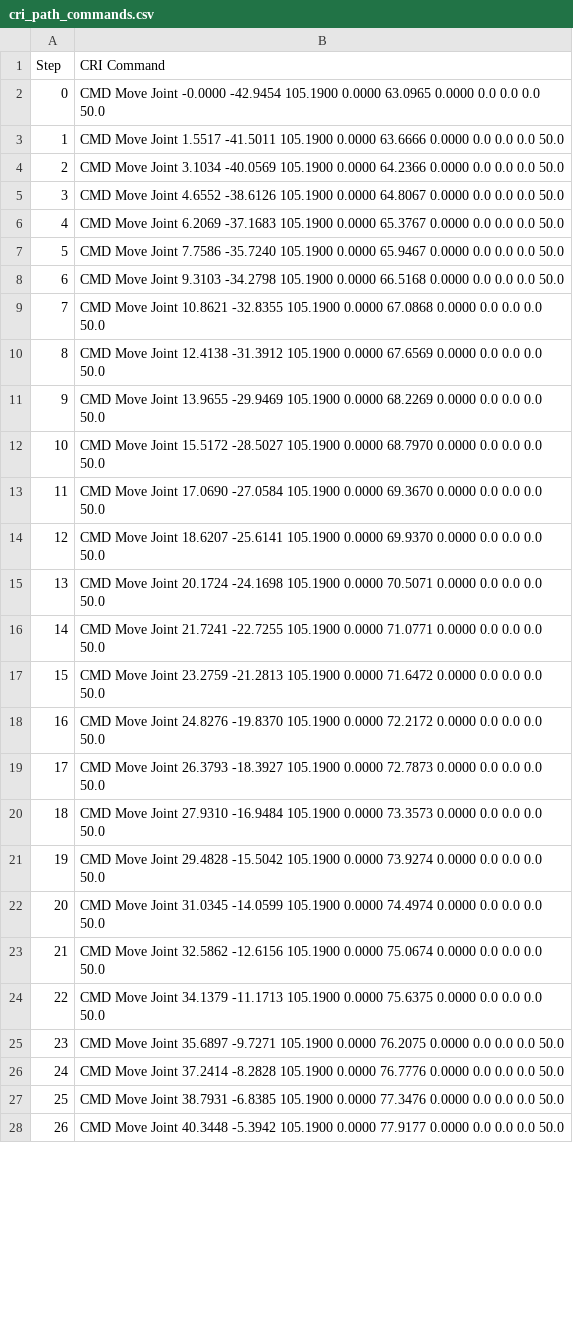
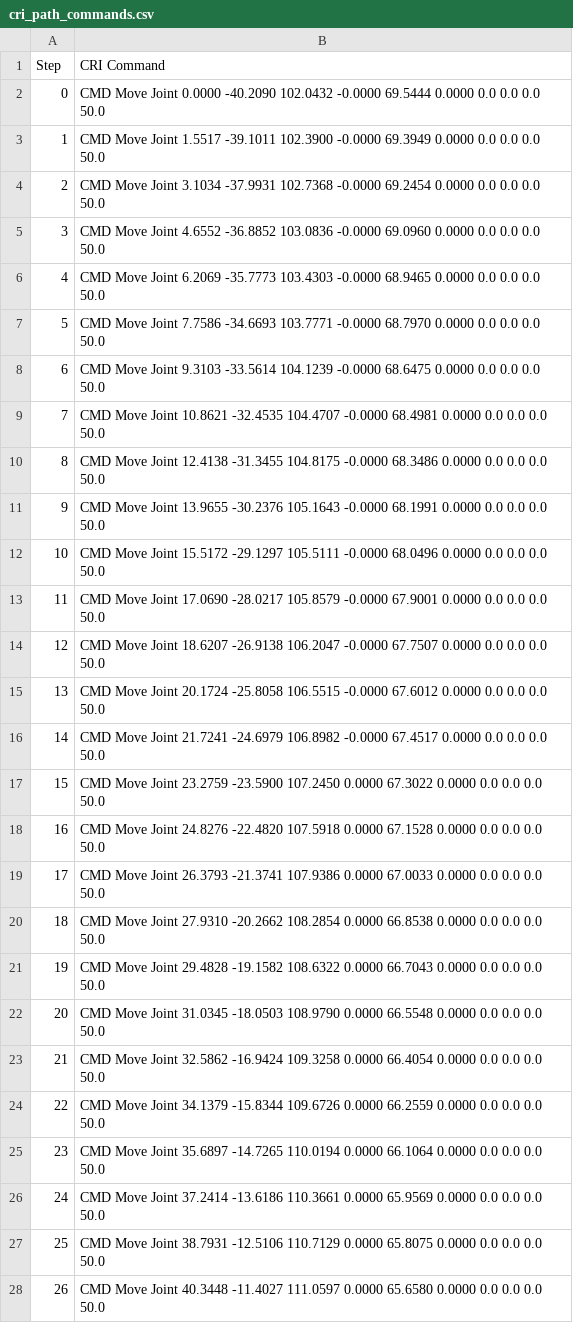
Before and after one commit to dungnguyen15213/6DOF-Rebel-Cobot-Control, a CSV file: cri_path_commands.csv, drawn as a sheet; only a part is shown; the diff covers the shown part only.

```diff
--- a/cri_path_commands.csv
+++ b/cri_path_commands.csv
@@ -1,28 +1,28 @@
 Step,CRI Command
-0,CMD Move Joint -0.0000 -42.9454 105.1900 0.0000 63.0965 0.0000 0.0 0.0 0.0 50.0
-1,CMD Move Joint 1.5517 -41.5011 105.1900 0.0000 63.6666 0.0000 0.0 0.0 0.0 50.0
-2,CMD Move Joint 3.1034 -40.0569 105.1900 0.0000 64.2366 0.0000 0.0 0.0 0.0 50.0
-3,CMD Move Joint 4.6552 -38.6126 105.1900 0.0000 64.8067 0.0000 0.0 0.0 0.0 50.0
-4,CMD Move Joint 6.2069 -37.1683 105.1900 0.0000 65.3767 0.0000 0.0 0.0 0.0 50.0
-5,CMD Move Joint 7.7586 -35.7240 105.1900 0.0000 65.9467 0.0000 0.0 0.0 0.0 50.0
-6,CMD Move Joint 9.3103 -34.2798 105.1900 0.0000 66.5168 0.0000 0.0 0.0 0.0 50.0
-7,CMD Move Joint 10.8621 -32.8355 105.1900 0.0000 67.0868 0.0000 0.0 0.0 0.0 50.0
-8,CMD Move Joint 12.4138 -31.3912 105.1900 0.0000 67.6569 0.0000 0.0 0.0 0.0 50.0
-9,CMD Move Joint 13.9655 -29.9469 105.1900 0.0000 68.2269 0.0000 0.0 0.0 0.0 50.0
-10,CMD Move Joint 15.5172 -28.5027 105.1900 0.0000 68.7970 0.0000 0.0 0.0 0.0 50.0
-11,CMD Move Joint 17.0690 -27.0584 105.1900 0.0000 69.3670 0.0000 0.0 0.0 0.0 50.0
-12,CMD Move Joint 18.6207 -25.6141 105.1900 0.0000 69.9370 0.0000 0.0 0.0 0.0 50.0
-13,CMD Move Joint 20.1724 -24.1698 105.1900 0.0000 70.5071 0.0000 0.0 0.0 0.0 50.0
-14,CMD Move Joint 21.7241 -22.7255 105.1900 0.0000 71.0771 0.0000 0.0 0.0 0.0 50.0
-15,CMD Move Joint 23.2759 -21.2813 105.1900 0.0000 71.6472 0.0000 0.0 0.0 0.0 50.0
-16,CMD Move Joint 24.8276 -19.8370 105.1900 0.0000 72.2172 0.0000 0.0 0.0 0.0 50.0
-17,CMD Move Joint 26.3793 -18.3927 105.1900 0.0000 72.7873 0.0000 0.0 0.0 0.0 50.0
-18,CMD Move Joint 27.9310 -16.9484 105.1900 0.0000 73.3573 0.0000 0.0 0.0 0.0 50.0
-19,CMD Move Joint 29.4828 -15.5042 105.1900 0.0000 73.9274 0.0000 0.0 0.0 0.0 50.0
-20,CMD Move Joint 31.0345 -14.0599 105.1900 0.0000 74.4974 0.0000 0.0 0.0 0.0 50.0
-21,CMD Move Joint 32.5862 -12.6156 105.1900 0.0000 75.0674 0.0000 0.0 0.0 0.0 50.0
-22,CMD Move Joint 34.1379 -11.1713 105.1900 0.0000 75.6375 0.0000 0.0 0.0 0.0 50.0
-23,CMD Move Joint 35.6897 -9.7271 105.1900 0.0000 76.2075 0.0000 0.0 0.0 0.0 50.0
-24,CMD Move Joint 37.2414 -8.2828 105.1900 0.0000 76.7776 0.0000 0.0 0.0 0.0 50.0
-25,CMD Move Joint 38.7931 -6.8385 105.1900 0.0000 77.3476 0.0000 0.0 0.0 0.0 50.0
-26,CMD Move Joint 40.3448 -5.3942 105.1900 0.0000 77.9177 0.0000 0.0 0.0 0.0 50.0
+0,CMD Move Joint 0.0000 -40.2090 102.0432 -0.0000 69.5444 0.0000 0.0 0.0 0.0 50.0
+1,CMD Move Joint 1.5517 -39.1011 102.3900 -0.0000 69.3949 0.0000 0.0 0.0 0.0 50.0
+2,CMD Move Joint 3.1034 -37.9931 102.7368 -0.0000 69.2454 0.0000 0.0 0.0 0.0 50.0
+3,CMD Move Joint 4.6552 -36.8852 103.0836 -0.0000 69.0960 0.0000 0.0 0.0 0.0 50.0
+4,CMD Move Joint 6.2069 -35.7773 103.4303 -0.0000 68.9465 0.0000 0.0 0.0 0.0 50.0
+5,CMD Move Joint 7.7586 -34.6693 103.7771 -0.0000 68.7970 0.0000 0.0 0.0 0.0 50.0
+6,CMD Move Joint 9.3103 -33.5614 104.1239 -0.0000 68.6475 0.0000 0.0 0.0 0.0 50.0
+7,CMD Move Joint 10.8621 -32.4535 104.4707 -0.0000 68.4981 0.0000 0.0 0.0 0.0 50.0
+8,CMD Move Joint 12.4138 -31.3455 104.8175 -0.0000 68.3486 0.0000 0.0 0.0 0.0 50.0
+9,CMD Move Joint 13.9655 -30.2376 105.1643 -0.0000 68.1991 0.0000 0.0 0.0 0.0 50.0
+10,CMD Move Joint 15.5172 -29.1297 105.5111 -0.0000 68.0496 0.0000 0.0 0.0 0.0 50.0
+11,CMD Move Joint 17.0690 -28.0217 105.8579 -0.0000 67.9001 0.0000 0.0 0.0 0.0 50.0
+12,CMD Move Joint 18.6207 -26.9138 106.2047 -0.0000 67.7507 0.0000 0.0 0.0 0.0 50.0
+13,CMD Move Joint 20.1724 -25.8058 106.5515 -0.0000 67.6012 0.0000 0.0 0.0 0.0 50.0
+14,CMD Move Joint 21.7241 -24.6979 106.8982 -0.0000 67.4517 0.0000 0.0 0.0 0.0 50.0
+15,CMD Move Joint 23.2759 -23.5900 107.2450 0.0000 67.3022 0.0000 0.0 0.0 0.0 50.0
+16,CMD Move Joint 24.8276 -22.4820 107.5918 0.0000 67.1528 0.0000 0.0 0.0 0.0 50.0
+17,CMD Move Joint 26.3793 -21.3741 107.9386 0.0000 67.0033 0.0000 0.0 0.0 0.0 50.0
+18,CMD Move Joint 27.9310 -20.2662 108.2854 0.0000 66.8538 0.0000 0.0 0.0 0.0 50.0
+19,CMD Move Joint 29.4828 -19.1582 108.6322 0.0000 66.7043 0.0000 0.0 0.0 0.0 50.0
+20,CMD Move Joint 31.0345 -18.0503 108.9790 0.0000 66.5548 0.0000 0.0 0.0 0.0 50.0
+21,CMD Move Joint 32.5862 -16.9424 109.3258 0.0000 66.4054 0.0000 0.0 0.0 0.0 50.0
+22,CMD Move Joint 34.1379 -15.8344 109.6726 0.0000 66.2559 0.0000 0.0 0.0 0.0 50.0
+23,CMD Move Joint 35.6897 -14.7265 110.0194 0.0000 66.1064 0.0000 0.0 0.0 0.0 50.0
+24,CMD Move Joint 37.2414 -13.6186 110.3661 0.0000 65.9569 0.0000 0.0 0.0 0.0 50.0
+25,CMD Move Joint 38.7931 -12.5106 110.7129 0.0000 65.8075 0.0000 0.0 0.0 0.0 50.0
+26,CMD Move Joint 40.3448 -11.4027 111.0597 0.0000 65.6580 0.0000 0.0 0.0 0.0 50.0
```
Also changed, not shown: 3 edited cells elsewhere in this file, robot_diagnostics.csv, 7 other files.
